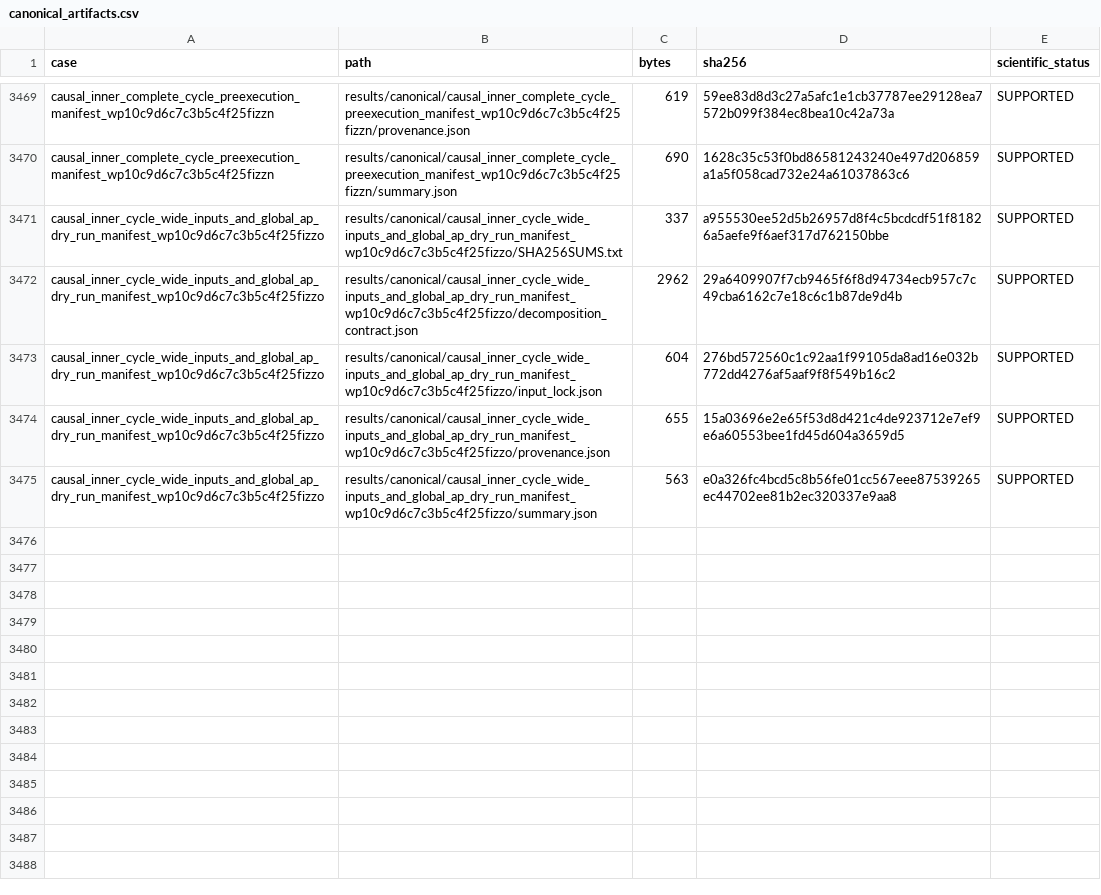
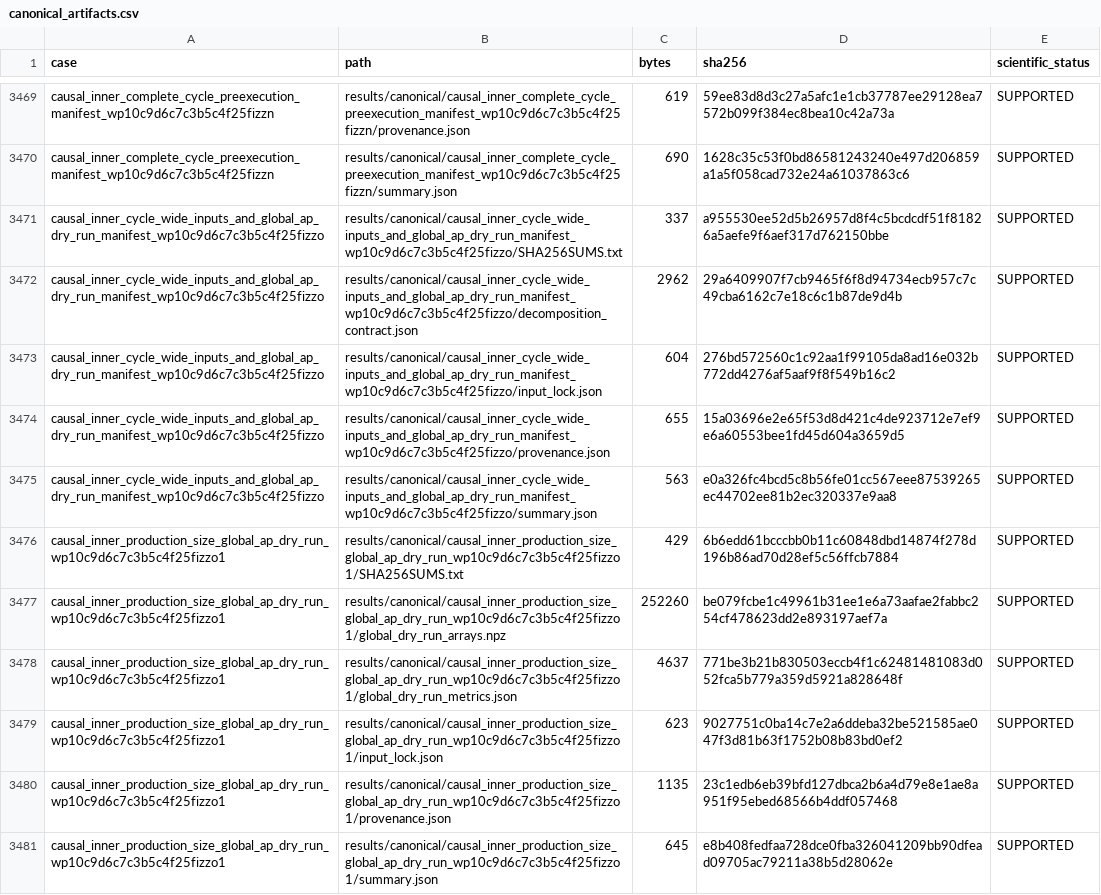
Before and after one commit to huanyang07/IMBH, a CSV file: results/manifests/canonical_artifacts.csv, drawn as a sheet; only a part is shown, gaps mark what is left out.

Commit message:
Certify production-size global AP dry run

```diff
--- a/results/manifests/canonical_artifacts.csv
+++ b/results/manifests/canonical_artifacts.csv
@@ -3475 +3475,7 @@ causal_inner_cycle_wide_inputs_and_global_ap_dry_run_manifest_wp10c9d6c7c3b5c4f2
 causal_inner_cycle_wide_inputs_and_global_ap_dry_run_manifest_wp10c9d6c7c3b5c4f25fizzo,results/canonical/causal_inner_cycle_wide_inputs_and_global_ap_dry_run_manifest_wp10c9d6c7c3b5c4f25fizzo/summary.json,563,e0a326fc4bcd5c8b56fe01cc567eee87539265ec44702ee81b2ec320337e9aa8,SUPPORTED
+causal_inner_production_size_global_ap_dry_run_wp10c9d6c7c3b5c4f25fizzo1,results/canonical/causal_inner_production_size_global_ap_dry_run_wp10c9d6c7c3b5c4f25fizzo1/SHA256SUMS.txt,429,6b6edd61bcccbb0b11c60848dbd14874f278d196b86ad70d28ef5c56ffcb7884,SUPPORTED
+causal_inner_production_size_global_ap_dry_run_wp10c9d6c7c3b5c4f25fizzo1,results/canonical/causal_inner_production_size_global_ap_dry_run_wp10c9d6c7c3b5c4f25fizzo1/global_dry_run_arrays.npz,252260,be079fcbe1c49961b31ee1e6a73aafae2fabbc254cf478623dd2e893197aef7a,SUPPORTED
+causal_inner_production_size_global_ap_dry_run_wp10c9d6c7c3b5c4f25fizzo1,results/canonical/causal_inner_production_size_global_ap_dry_run_wp10c9d6c7c3b5c4f25fizzo1/global_dry_run_metrics.json,4637,771be3b21b830503eccb4f1c62481481083d052fca5b779a359d5921a828648f,SUPPORTED
+causal_inner_production_size_global_ap_dry_run_wp10c9d6c7c3b5c4f25fizzo1,results/canonical/causal_inner_production_size_global_ap_dry_run_wp10c9d6c7c3b5c4f25fizzo1/input_lock.json,623,9027751c0ba14c7e2a6ddeba32be521585ae047f3d81b63f1752b08b83bd0ef2,SUPPORTED
+causal_inner_production_size_global_ap_dry_run_wp10c9d6c7c3b5c4f25fizzo1,results/canonical/causal_inner_production_size_global_ap_dry_run_wp10c9d6c7c3b5c4f25fizzo1/provenance.json,1135,23c1edb6eb39bfd127dbca2b6a4d79e8e1ae8a951f95ebed68566b4ddf057468,SUPPORTED
+causal_inner_production_size_global_ap_dry_run_wp10c9d6c7c3b5c4f25fizzo1,results/canonical/causal_inner_production_size_global_ap_dry_run_wp10c9d6c7c3b5c4f25fizzo1/summary.json,645,e8b408fedfaa728dce0fba326041209bb90dfead09705ac79211a38b5d28062e,SUPPORTED
```
Also changed, not shown: 8 other files.
